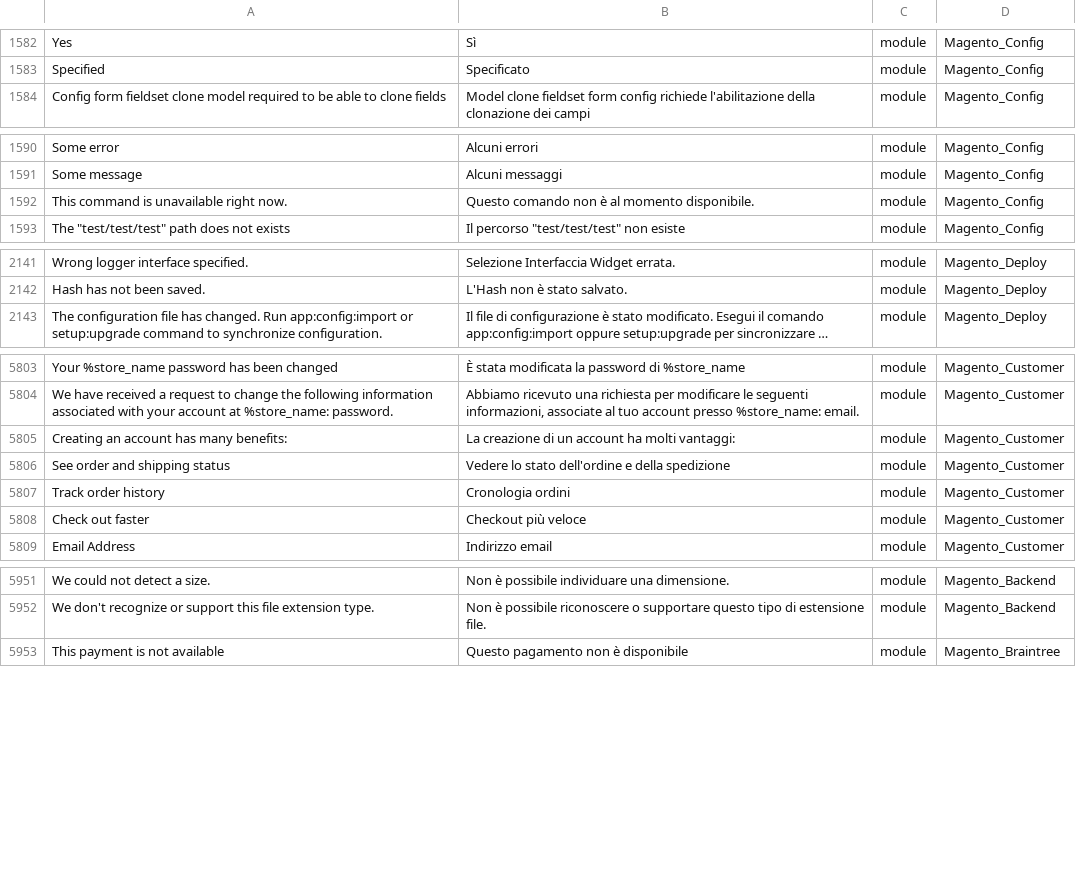
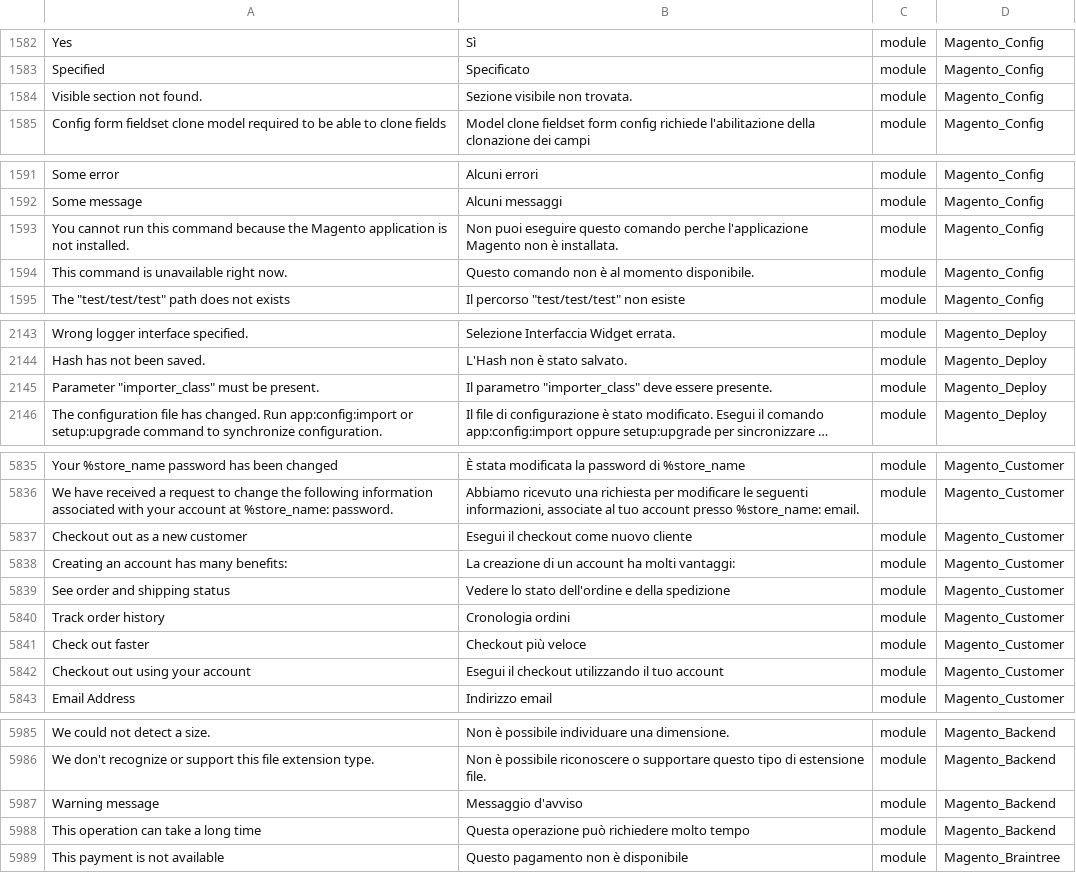
Before and after one commit to Magento2Translations/language_it_it, a CSV file: it_IT.csv, drawn as a sheet; only a part is shown, gaps mark what is left out; long unchanged cells end in …; the diff covers the shown part only; the diff names each change by its address in the sheet, - before the commit and + after, or states it on an @@ line.

```diff
--- a/it_IT.csv
+++ b/it_IT.csv
+row 1584: Visible section not found. | Sezione visibile non trovata. | module | Magento_Config
+row 1593: You cannot run this command because the Magento application is not installed. | Non puoi eseguire questo comando perche l'applicazione Magento non è installata. | module | Magento_Config
+row 2145: Parameter "importer_class" must be present. | Il parametro "importer_class" deve essere presente. | module | Magento_Deploy
+row 5837: Checkout out as a new customer | Esegui il checkout come nuovo cliente | module | Magento_Customer
+row 5842: Checkout out using your account | Esegui il checkout utilizzando il tuo account | module | Magento_Customer
+row 5987: Warning message | Messaggio d'avviso | module | Magento_Backend
+row 5988: This operation can take a long time | Questa operazione può richiedere molto tempo | module | Magento_Backend
```
Also changed, not shown: 37 added rows elsewhere in this file, 2 other files.
